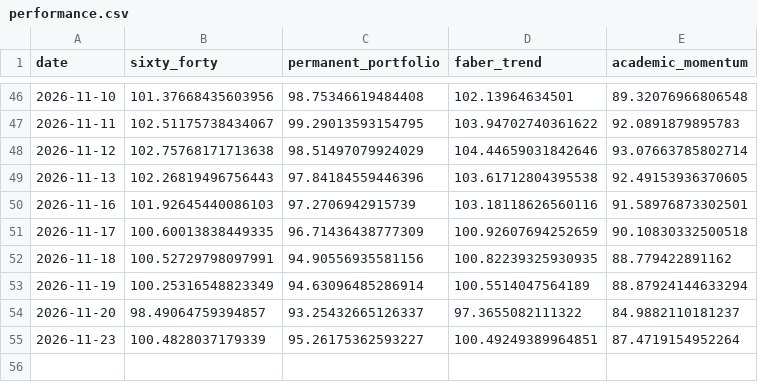
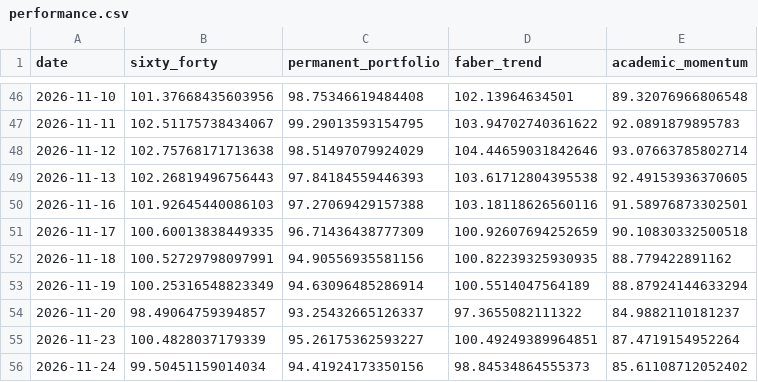
Before and after one commit to OPCooaching/assurance-vie-data, a CSV file: data/academic/performance.csv, drawn as a sheet; only a part is shown, gaps mark what is left out.

```diff
--- a/data/academic/performance.csv
+++ b/data/academic/performance.csv
@@ -48,4 +48,4 @@ date,sixty_forty,permanent_portfolio,faber_trend,academic_momentum
 2026-11-12,102.75768171713638,98.51497079924029,104.44659031842646,93.07663785802714
-2026-11-13,102.26819496756443,97.84184559446396,103.61712804395538,92.49153936370605
-2026-11-16,101.92645440086103,97.2706942915739,103.18118626560116,91.58976873302501
+2026-11-13,102.26819496756443,97.84184559446393,103.61712804395538,92.49153936370605
+2026-11-16,101.92645440086103,97.27069429157388,103.18118626560116,91.58976873302501
 2026-11-17,100.60013838449335,96.71436438777309,100.92607694252659,90.10830332500518
@@ -55 +55,2 @@ date,sixty_forty,permanent_portfolio,faber_trend,academic_momentum
 2026-11-23,100.4828037179339,95.26175362593227,100.49249389964851,87.4719154952264
+2026-11-24,99.50451159014034,94.41924173350156,98.84534864555373,85.61108712052402
```
Also changed, not shown: data/benchmarks/bernard_origin.csv, data/benchmarks/bernard_origin_consolidated.csv, 19 other files.
